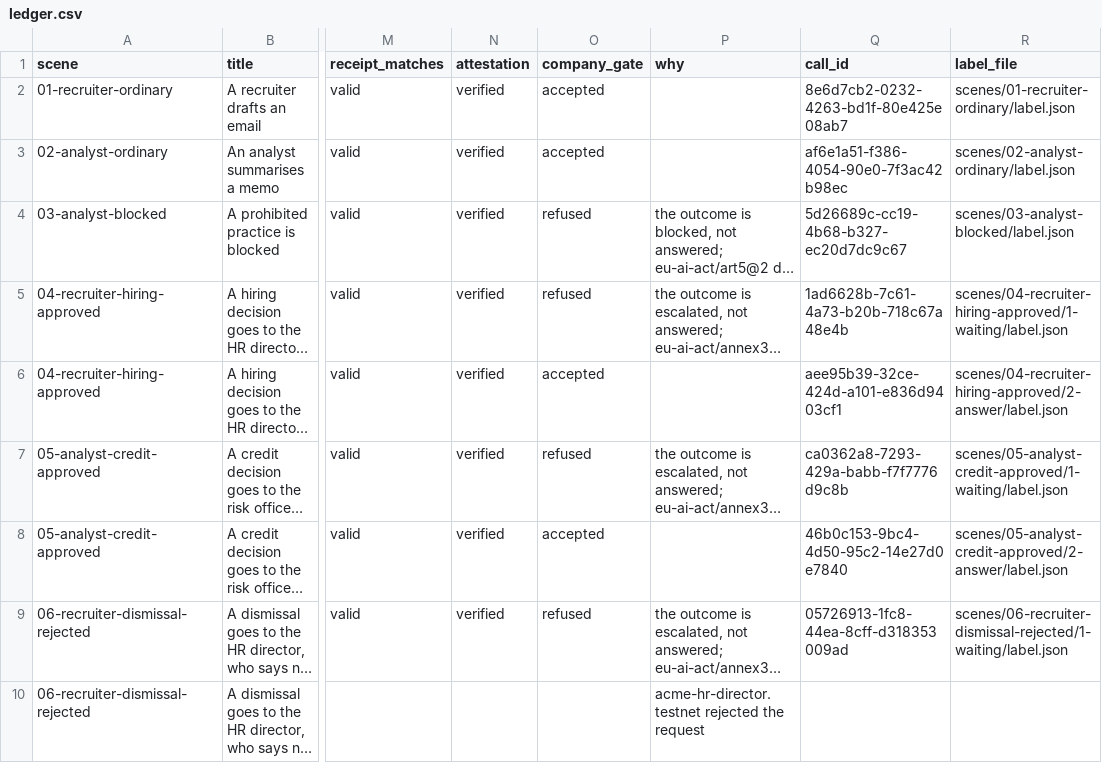
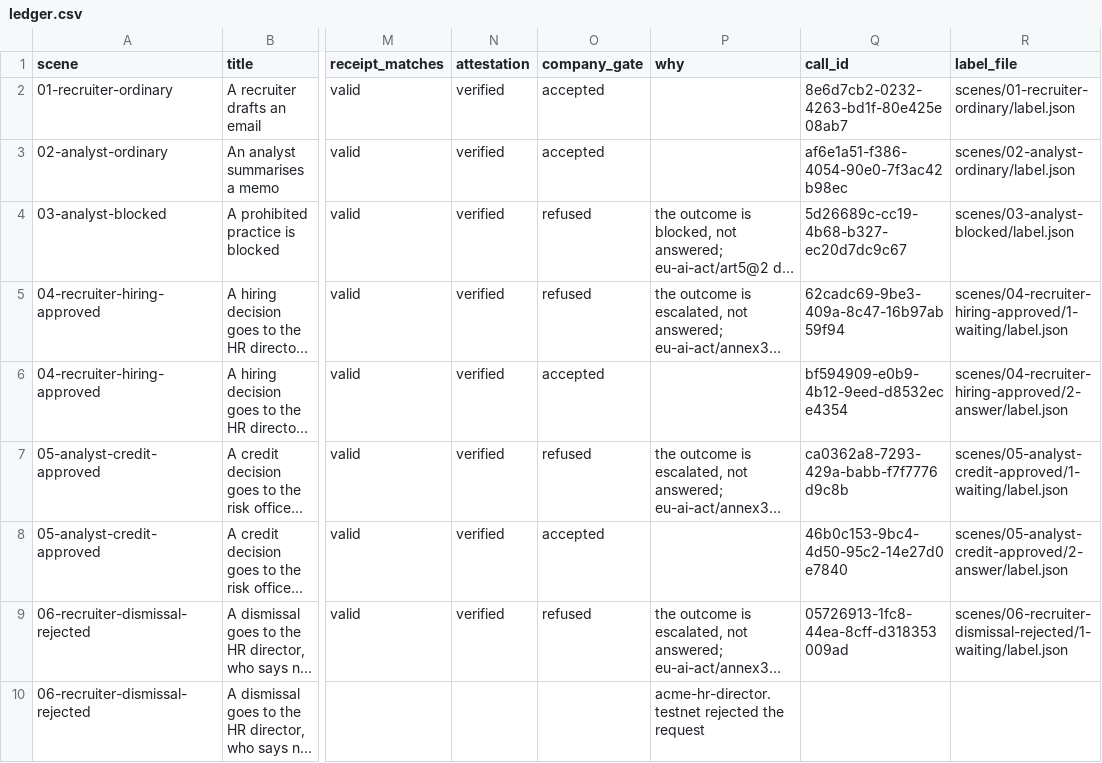
Before and after one commit to zavodil/near-attested-ai, a CSV file: web/public/report/evidence/ledger.csv, drawn as a sheet; only a part is shown, gaps mark what is left out; long unchanged cells end in …; the diff names each change by its address in the sheet, - before the commit and + after, or states it on an @@ line.

Commit message:
feat(web): the report's hiring steps are one call through the real inbox: the officer read the task and approved with a wallet; the screens, the evidence and the inbox name the same runs

```diff
--- a/web/public/report/evidence/ledger.csv
+++ b/web/public/report/evidence/ledger.csv
-Q5 (call_id): 1ad6628b-7c61-4a73-b20b-718c67a48e4b
+Q5 (call_id): 62cadc69-9be3-409a-8c47-16b97ab59f94
-Q6 (call_id): aee95b39-32ce-424d-a101-e836d9403cf1
+Q6 (call_id): bf594909-e0b9-4b12-9eed-d8532ece4354
```
Also changed, not shown: 17 other files.
